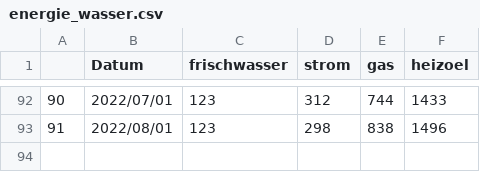
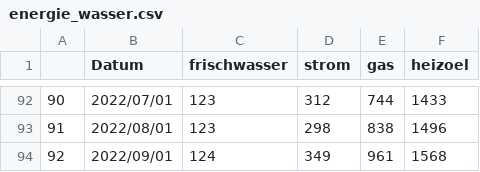
Before and after one commit to LalonSander/gasinflation-destatis, a CSV file: energie_wasser.csv, drawn as a sheet; only a part is shown, gaps mark what is left out; the diff names each change by its address in the sheet, - before the commit and + after, or states it on an @@ line.

```diff
--- a/energie_wasser.csv
+++ b/energie_wasser.csv
+row 94: 92 | 2022/09/01 | 124 | 349 | 961 | 1568
```
